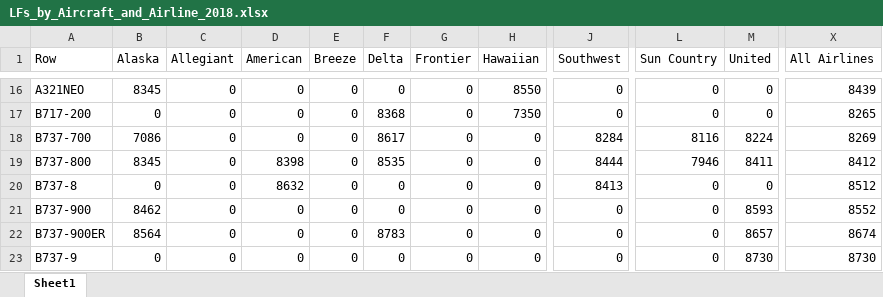
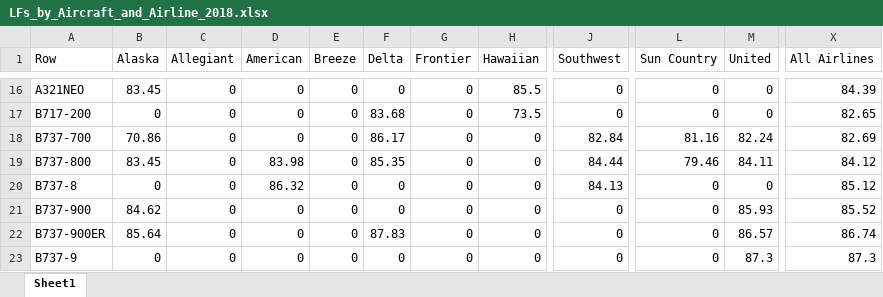
Before and after one commit to andyeske/Airline-Data-Analysis-Tools, an Excel workbook: Output Data Tables/APAT Outputs/Overview Tables/2018/LFs_by_Aircraft_and_Airline_2018.xlsx, sheet Sheet1, drawn as a sheet; only a part is shown, gaps mark what is left out; values as stored, in another font and other column widths than the file's, no borders; the diff covers the shown part only; the diff names each change by its address in the sheet, - before the commit and + after, or states it on an @@ line.

```diff
--- a/Output Data Tables/APAT Outputs/Overview Tables/2018/LFs_by_Aircraft_and_Airline_2018.xlsx (sheet Sheet1)
+++ b/Output Data Tables/APAT Outputs/Overview Tables/2018/LFs_by_Aircraft_and_Airline_2018.xlsx (sheet Sheet1)
-B16 (Alaska): 8345
+B16 (Alaska): 83.45
-H16 (Hawaiian): 8550
+H16 (Hawaiian): 85.5
-X16 (All Airlines): 8439
+X16 (All Airlines): 84.39
-F17 (Delta): 8368
+F17 (Delta): 83.68
-H17 (Hawaiian): 7350
+H17 (Hawaiian): 73.5
-X17 (All Airlines): 8265
+X17 (All Airlines): 82.65
-B18 (Alaska): 7086
+B18 (Alaska): 70.86
-F18 (Delta): 8617
+F18 (Delta): 86.17
-J18 (Southwest): 8284
+J18 (Southwest): 82.84
-L18 (Sun Country): 8116
+L18 (Sun Country): 81.16
-M18 (United): 8224
+M18 (United): 82.24
-X18 (All Airlines): 8269
+X18 (All Airlines): 82.69
-B19 (Alaska): 8345
+B19 (Alaska): 83.45
-D19 (American): 8398
+D19 (American): 83.98
-F19 (Delta): 8535
+F19 (Delta): 85.35
-J19 (Southwest): 8444
+J19 (Southwest): 84.44
-L19 (Sun Country): 7946
+L19 (Sun Country): 79.46
-M19 (United): 8411
+M19 (United): 84.11
-X19 (All Airlines): 8412
+X19 (All Airlines): 84.12
-D20 (American): 8632
+D20 (American): 86.32
-J20 (Southwest): 8413
+J20 (Southwest): 84.13
-X20 (All Airlines): 8512
+X20 (All Airlines): 85.12
-B21 (Alaska): 8462
+B21 (Alaska): 84.62
-M21 (United): 8593
+M21 (United): 85.93
-X21 (All Airlines): 8552
+X21 (All Airlines): 85.52
-B22 (Alaska): 8564
+B22 (Alaska): 85.64
-F22 (Delta): 8783
+F22 (Delta): 87.83
-M22 (United): 8657
+M22 (United): 86.57
-X22 (All Airlines): 8674
+X22 (All Airlines): 86.74
-M23 (United): 8730
+M23 (United): 87.3
-X23 (All Airlines): 8730
+X23 (All Airlines): 87.3
```
Also changed, not shown: 119 edited cells elsewhere in this sheet, Output Data Tables/APAT Outputs/Overview Tables/2018/ASMs_by_Aircraft_and_Airline_2018.xlsx, Output Data Tables/APAT Outputs/Overview Tables/2018/Departures_by_Aircraft_and_Airline_2018.xlsx, 1 other file.
